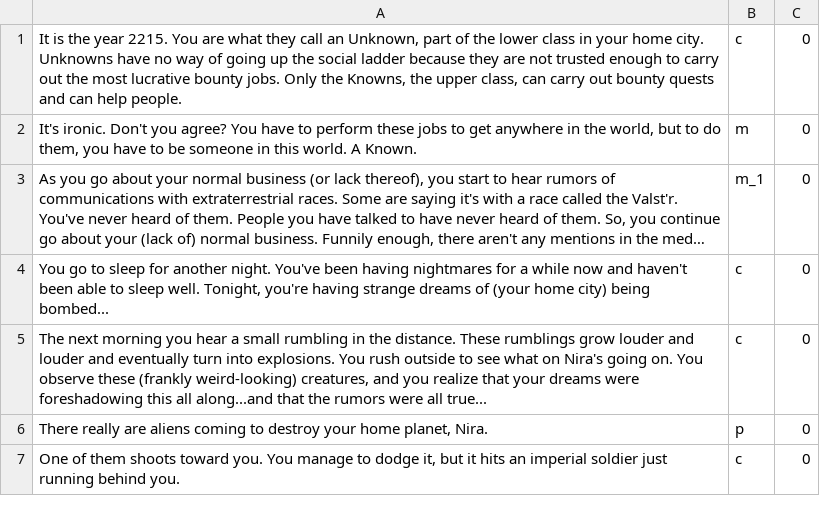
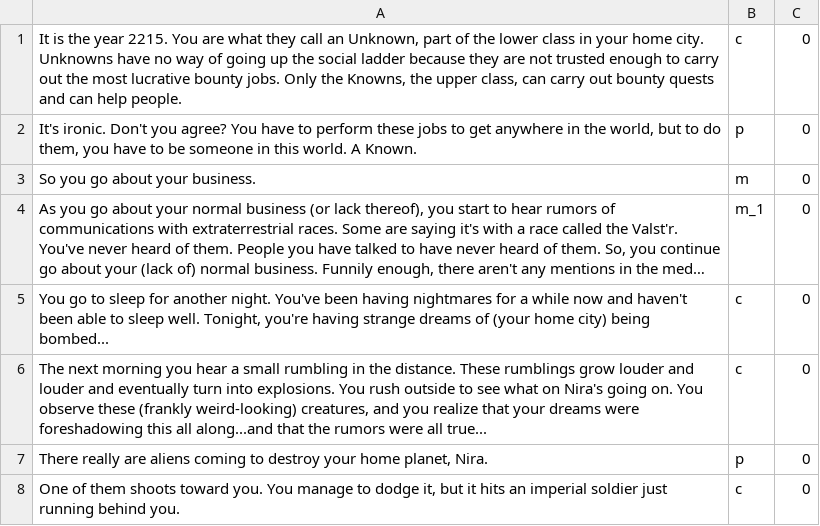
Before and after one commit to NairVish/the-destroyers-destiny, a CSV file: dialogue.csv, drawn as a sheet; only a part is shown; long unchanged cells end in …; the diff names each change by its address in the sheet, - before the commit and + after, or states it on an @@ line.

```diff
--- a/dialogue.csv
+++ b/dialogue.csv
-B2: m
+B2: p
+row 3: So you go about your business. | m | 0
```
Also changed, not shown: 8 other files.
